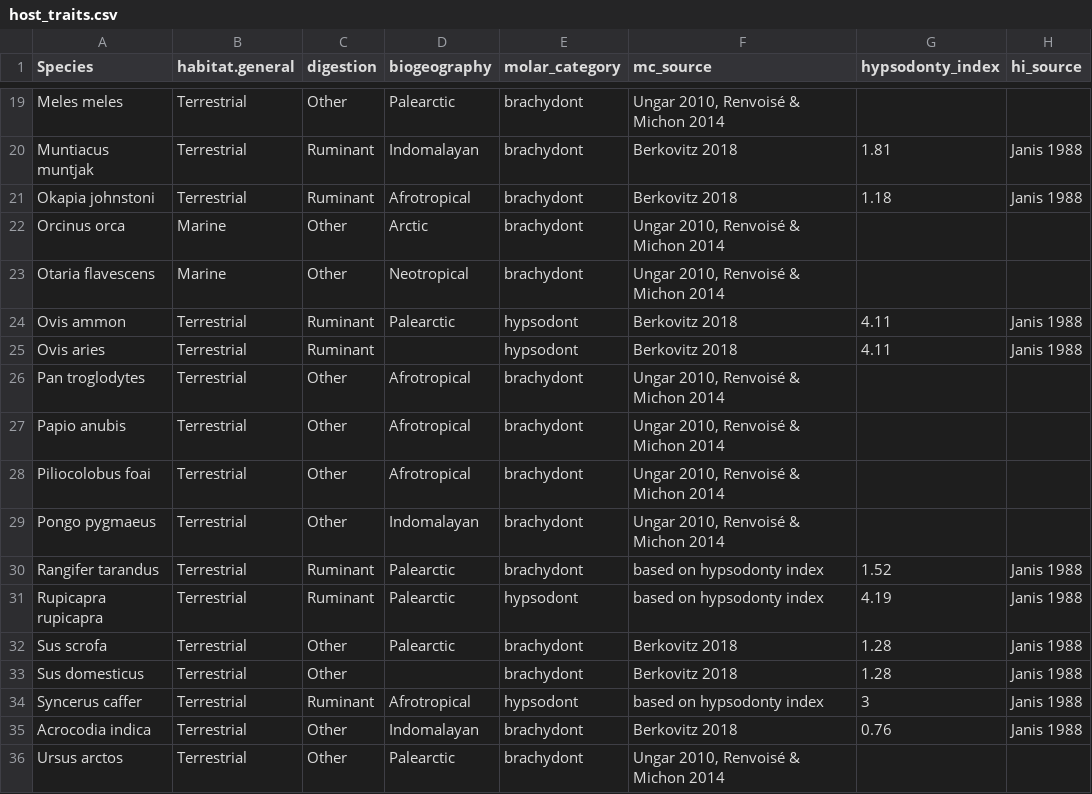
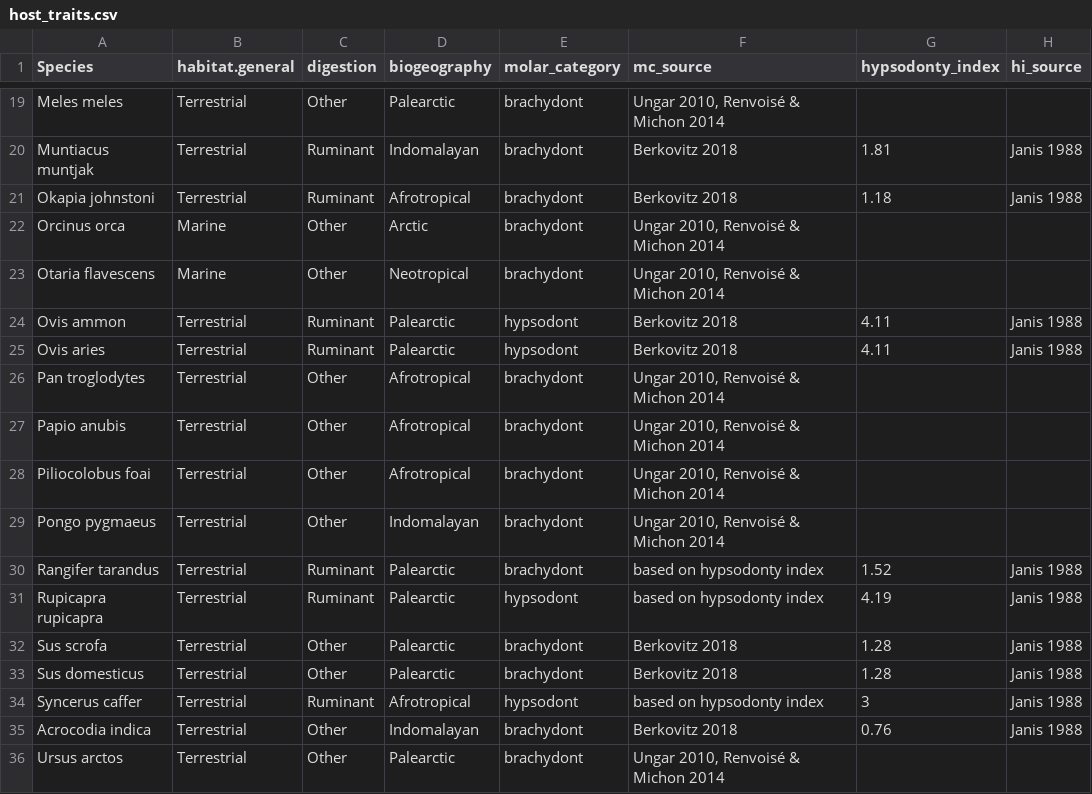
Before and after one commit to markella-moraitou/mammal_oral_microbiome_stats, a CSV file: input/host_traits.csv, drawn as a sheet; only a part is shown, gaps mark what is left out.

```diff
--- a/input/host_traits.csv
+++ b/input/host_traits.csv
@@ -24,3 +24,3 @@ Otaria flavescens,Marine,Other,Neotropical,brachydont,"Ungar 2010, Renvoisé & M
 Ovis ammon,Terrestrial,Ruminant,Palearctic,hypsodont,Berkovitz 2018,4.11,Janis 1988
-Ovis aries,Terrestrial,Ruminant,,hypsodont,Berkovitz 2018,4.11,Janis 1988
+Ovis aries,Terrestrial,Ruminant,Palearctic,hypsodont,Berkovitz 2018,4.11,Janis 1988
 Pan troglodytes,Terrestrial,Other,Afrotropical,brachydont,"Ungar 2010, Renvoisé & Michon 2014",,
@@ -32,3 +32,3 @@ Rupicapra rupicapra,Terrestrial,Ruminant,Palearctic,hypsodont,based on hypsodont
 Sus scrofa,Terrestrial,Other,Palearctic,brachydont,Berkovitz 2018,1.28,Janis 1988
-Sus domesticus,Terrestrial,Other,,brachydont,Berkovitz 2018,1.28,Janis 1988
+Sus domesticus,Terrestrial,Other,Palearctic,brachydont,Berkovitz 2018,1.28,Janis 1988
 Syncerus caffer,Terrestrial,Ruminant,Afrotropical,hypsodont,based on hypsodonty index,3,Janis 1988
```
Also changed, not shown: input/host_taxonomy.csv, 9 other files.
